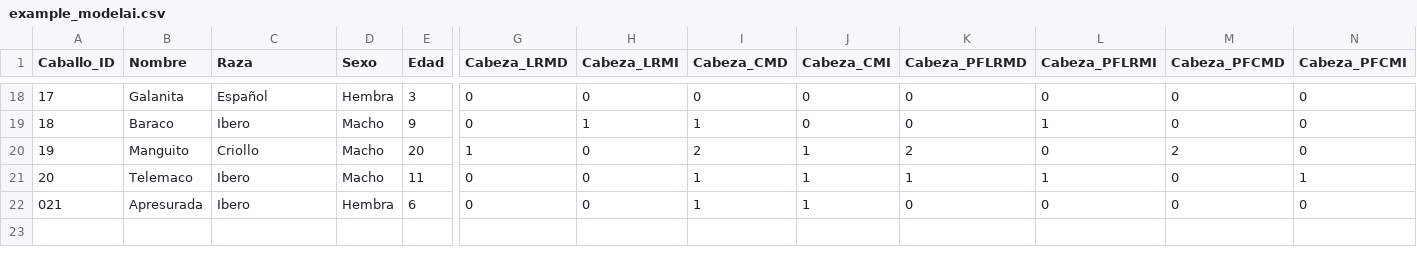
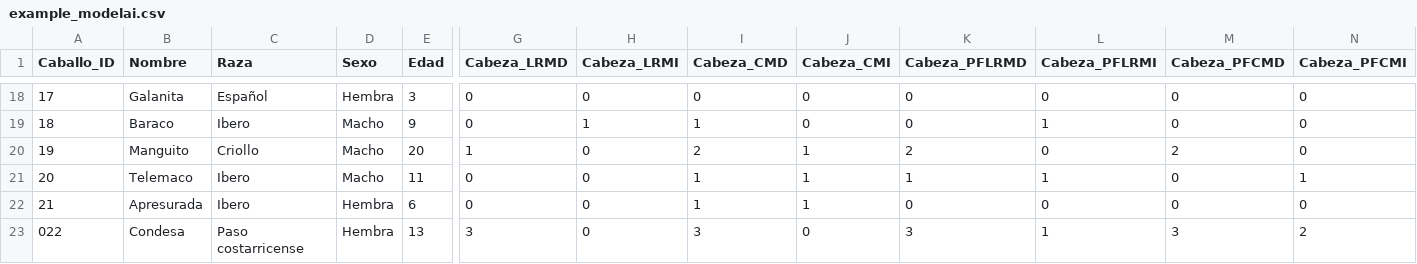
Before and after one commit to faviles11/equine-motor-analysis, a CSV file: datasets/example_modelai.csv, drawn as a sheet; only a part is shown, gaps mark what is left out; rows hold the shown columns only; the diff names each change by its address in the sheet, - before the commit and + after, or states it on an @@ line.

Commit message:
chore: añade registro AI Condesa

```diff
--- a/datasets/example_modelai.csv
+++ b/datasets/example_modelai.csv
@@ column A (Caballo_ID) renumbered in row 22 @@
+row 23: 022 | Condesa | Paso costarricense | Hembra | 13 | 3 | 0 | 3 | 0 | 3 | 1 | 3 | 2
```
